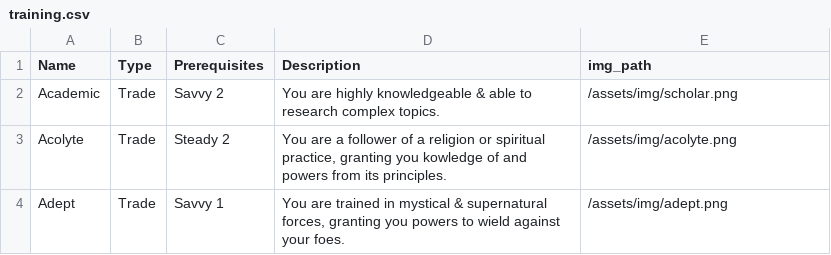
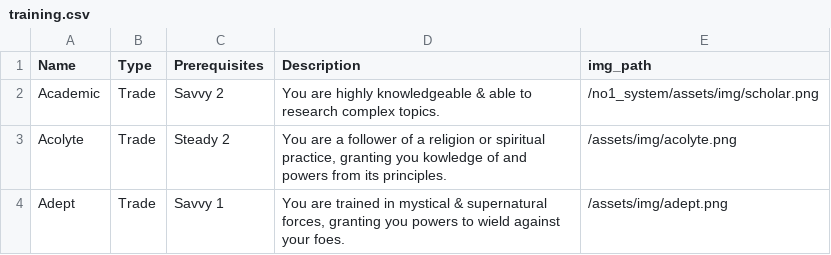
Before and after one commit to donalharrison/no1_system, a CSV file: docs/_data/training.csv, drawn as a sheet; only a part is shown.

Commit message:
added no1_sys ref to img path in assets.

```diff
--- a/docs/_data/training.csv
+++ b/docs/_data/training.csv
@@ -1,3 +1,3 @@
 Name,Type,Prerequisites,Description,img_path
-Academic,Trade,Savvy 2,You are highly knowledgeable & able to research complex topics.,/assets/img/scholar.png
+Academic,Trade,Savvy 2,You are highly knowledgeable & able to research complex topics.,/no1_system/assets/img/scholar.png
 Acolyte,Trade,Steady 2,"You are a follower of a religion or spiritual practice,  granting you kowledge of and powers from its principles.",/assets/img/acolyte.png
```
